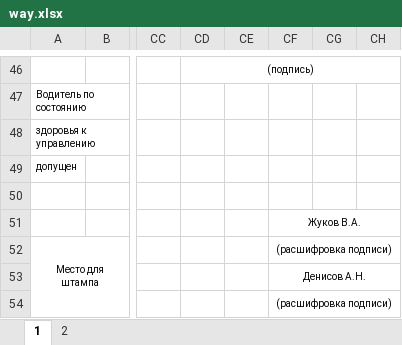
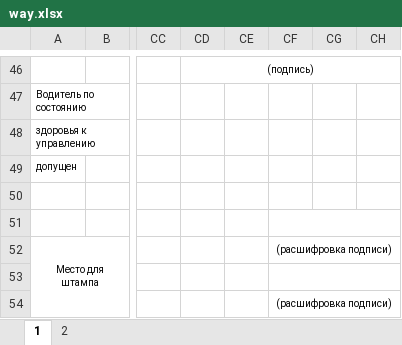
Before and after one commit to drewslee/Avt, an Excel workbook: static/way.xlsx, sheet 1, drawn as a sheet; only a part is shown, gaps mark what is left out; values as stored, in another font and other column widths than the file's, no borders; the diff covers the shown part only; the diff names each change by its address in the sheet, - before the commit and + after, or states it on an @@ line.

```diff
--- a/static/way.xlsx (sheet 1)
+++ b/static/way.xlsx (sheet 1)
-CF51: Жуков В.А.
+CF51: (empty)
-CF53: Денисов А.Н.
+CF53: (empty)
```
Also changed, not shown: 1 added row, 1 removed row and 21 edited cells elsewhere in this sheet, sheet 2, 11 other files.
